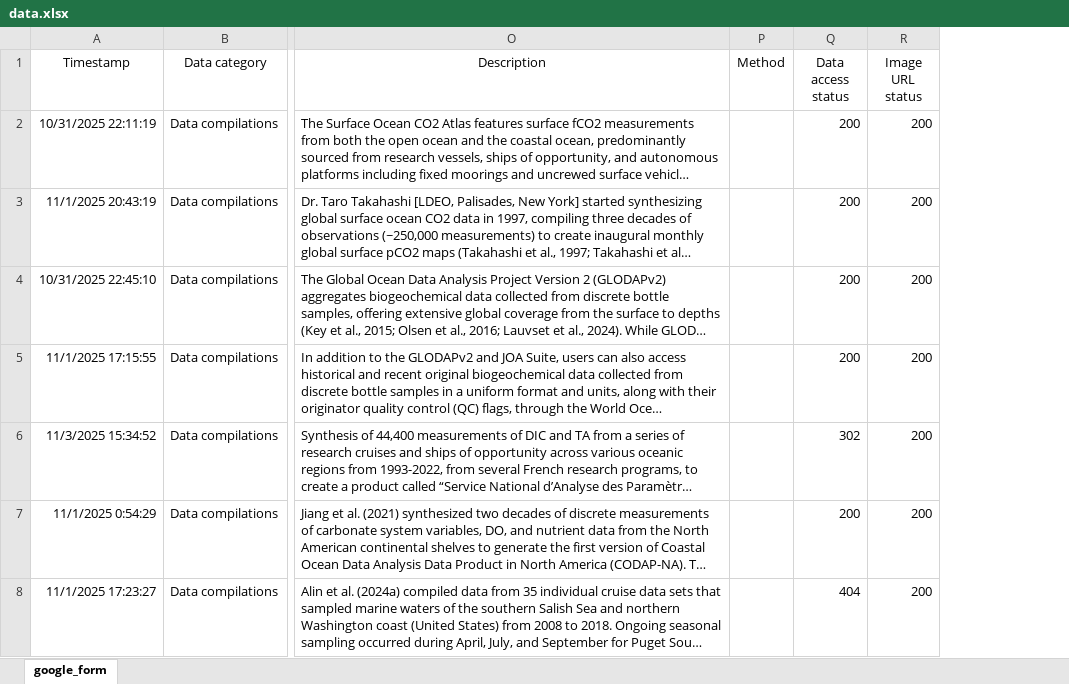
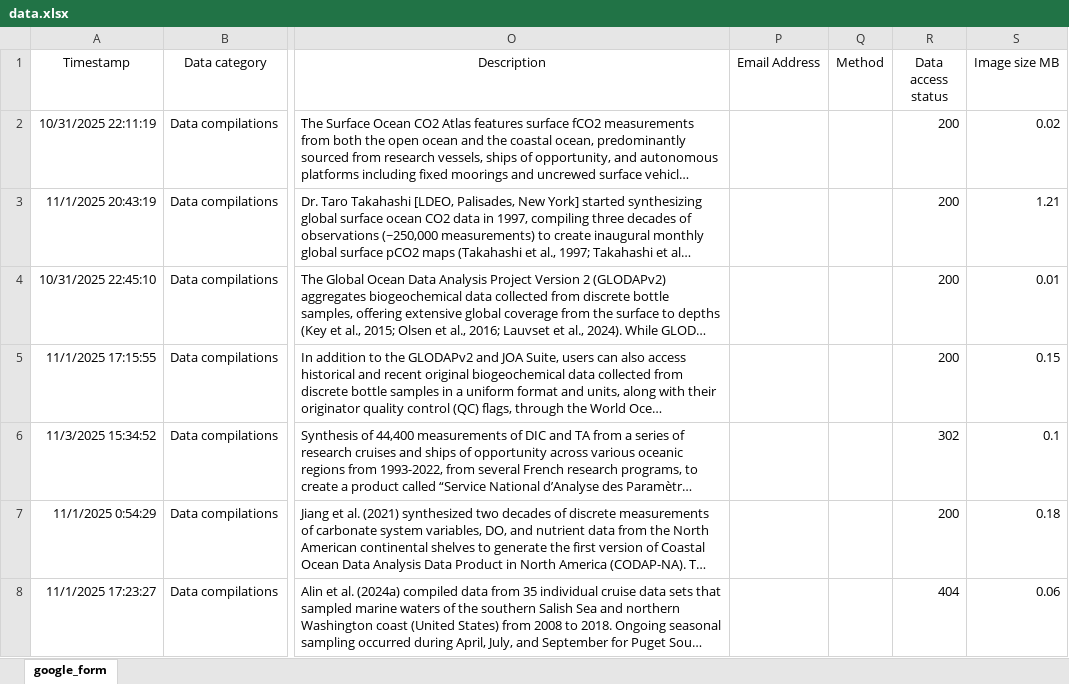
Before and after one commit to OceanCO2/co2-products, an Excel workbook: docs/data.xlsx, sheet google_form, drawn as a sheet; only a part is shown, gaps mark what is left out; long unchanged cells end in …; values as stored, in another font and other column widths than the file's, no borders; charts and pictures and conditional formats and table styles not drawn; removed rows and columns are numbered as before the commit, all else as after; the diff covers the shown part only; the diff names each change by its address in the sheet, - before the commit and + after, or states it on an @@ line.

```diff
--- a/docs/data.xlsx (sheet google_form)
+++ b/docs/data.xlsx (sheet google_form)
+column P (Email Address), empty
-column R (Image URL status), rows 2-8: all 200
+column S (Image size MB), rows 2-8: 0.02 | 1.21 | 0.01 | 0.15 | 0.1 | 0.18 | 0.06
```
Also changed, not shown: 1 added row, 2 edited cells and cell formats elsewhere in this sheet, 1 other file.
